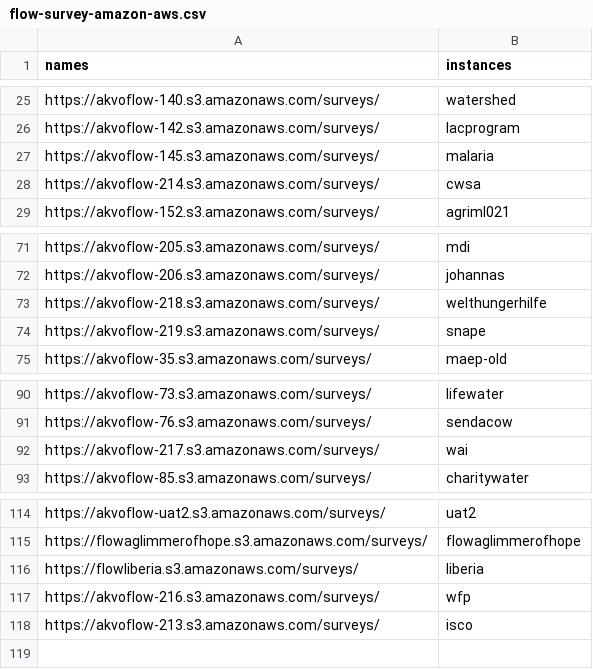
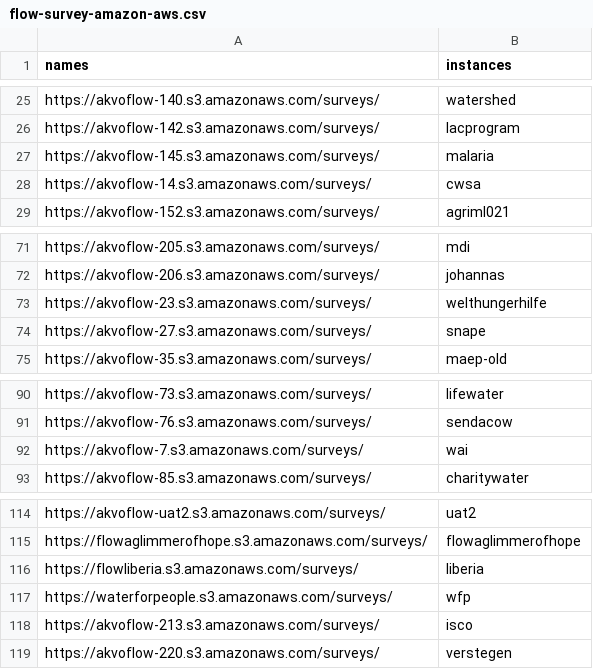
Before and after one commit to akvo/akvo-tech-consultancy, a CSV file: sites/akvo-flow-web-api/data/flow-survey-amazon-aws.csv, drawn as a sheet; only a part is shown, gaps mark what is left out.

Commit message:
[#482] added missing/wrong s3 buckets

```diff
--- a/sites/akvo-flow-web-api/data/flow-survey-amazon-aws.csv
+++ b/sites/akvo-flow-web-api/data/flow-survey-amazon-aws.csv
@@ -27,3 +27,3 @@ https://akvoflow-142.s3.amazonaws.com/surveys/,lacprogram
 https://akvoflow-145.s3.amazonaws.com/surveys/,malaria
-https://akvoflow-214.s3.amazonaws.com/surveys/,cwsa
+https://akvoflow-14.s3.amazonaws.com/surveys/,cwsa
 https://akvoflow-152.s3.amazonaws.com/surveys/,agriml021
@@ -72,4 +72,4 @@ https://akvoflow-205.s3.amazonaws.com/surveys/,mdi
 https://akvoflow-206.s3.amazonaws.com/surveys/,johannas
-https://akvoflow-218.s3.amazonaws.com/surveys/,welthungerhilfe
-https://akvoflow-219.s3.amazonaws.com/surveys/,snape
+https://akvoflow-23.s3.amazonaws.com/surveys/,welthungerhilfe
+https://akvoflow-27.s3.amazonaws.com/surveys/,snape
 https://akvoflow-35.s3.amazonaws.com/surveys/,maep-old
@@ -91,3 +91,3 @@ https://akvoflow-73.s3.amazonaws.com/surveys/,lifewater
 https://akvoflow-76.s3.amazonaws.com/surveys/,sendacow
-https://akvoflow-217.s3.amazonaws.com/surveys/,wai
+https://akvoflow-7.s3.amazonaws.com/surveys/,wai
 https://akvoflow-85.s3.amazonaws.com/surveys/,charitywater
@@ -116,3 +116,4 @@ https://flowaglimmerofhope.s3.amazonaws.com/surveys/,flowaglimmerofhope
 https://flowliberia.s3.amazonaws.com/surveys/,liberia
-https://akvoflow-216.s3.amazonaws.com/surveys/,wfp
+https://waterforpeople.s3.amazonaws.com/surveys/,wfp
 https://akvoflow-213.s3.amazonaws.com/surveys/,isco
+https://akvoflow-220.s3.amazonaws.com/surveys/,verstegen
```
